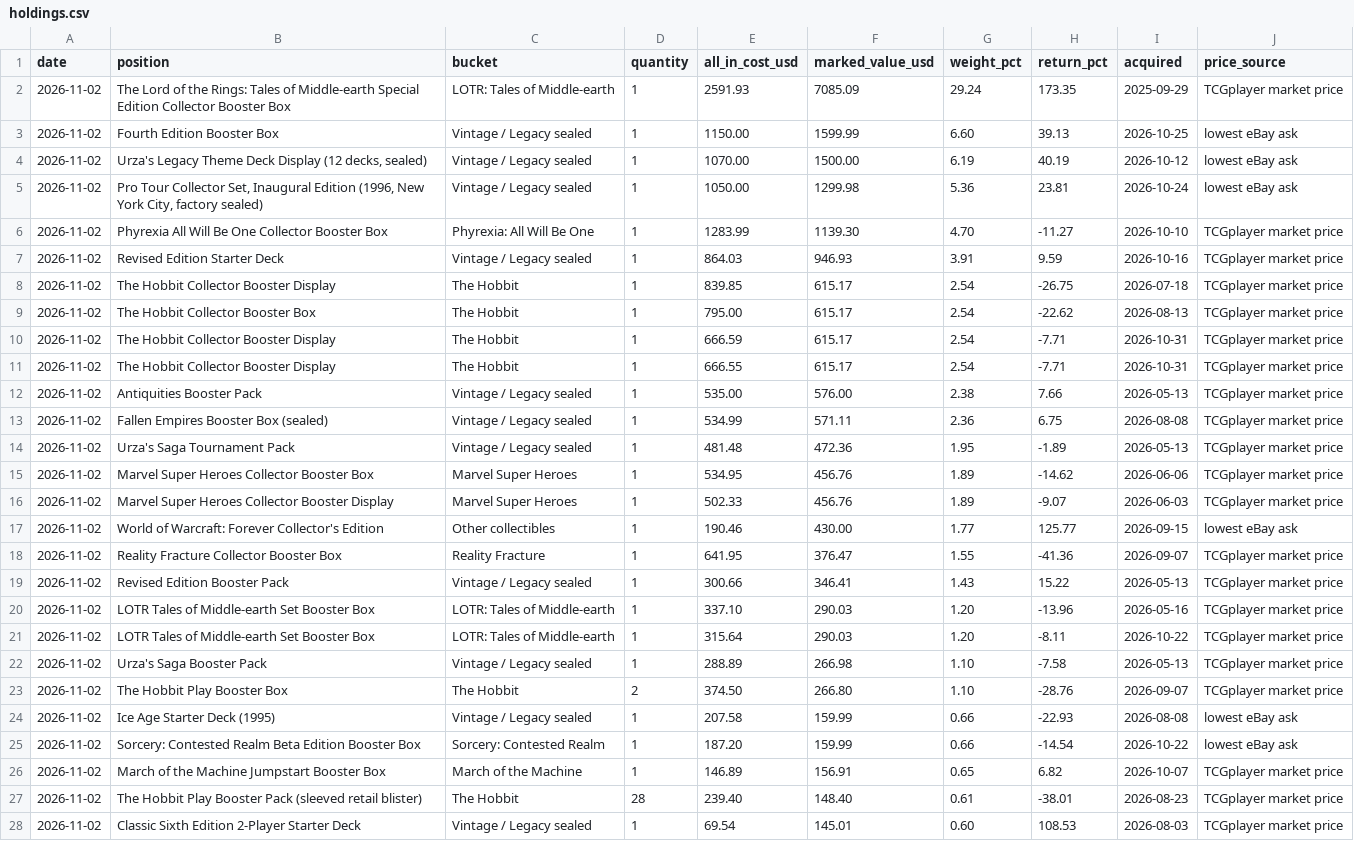
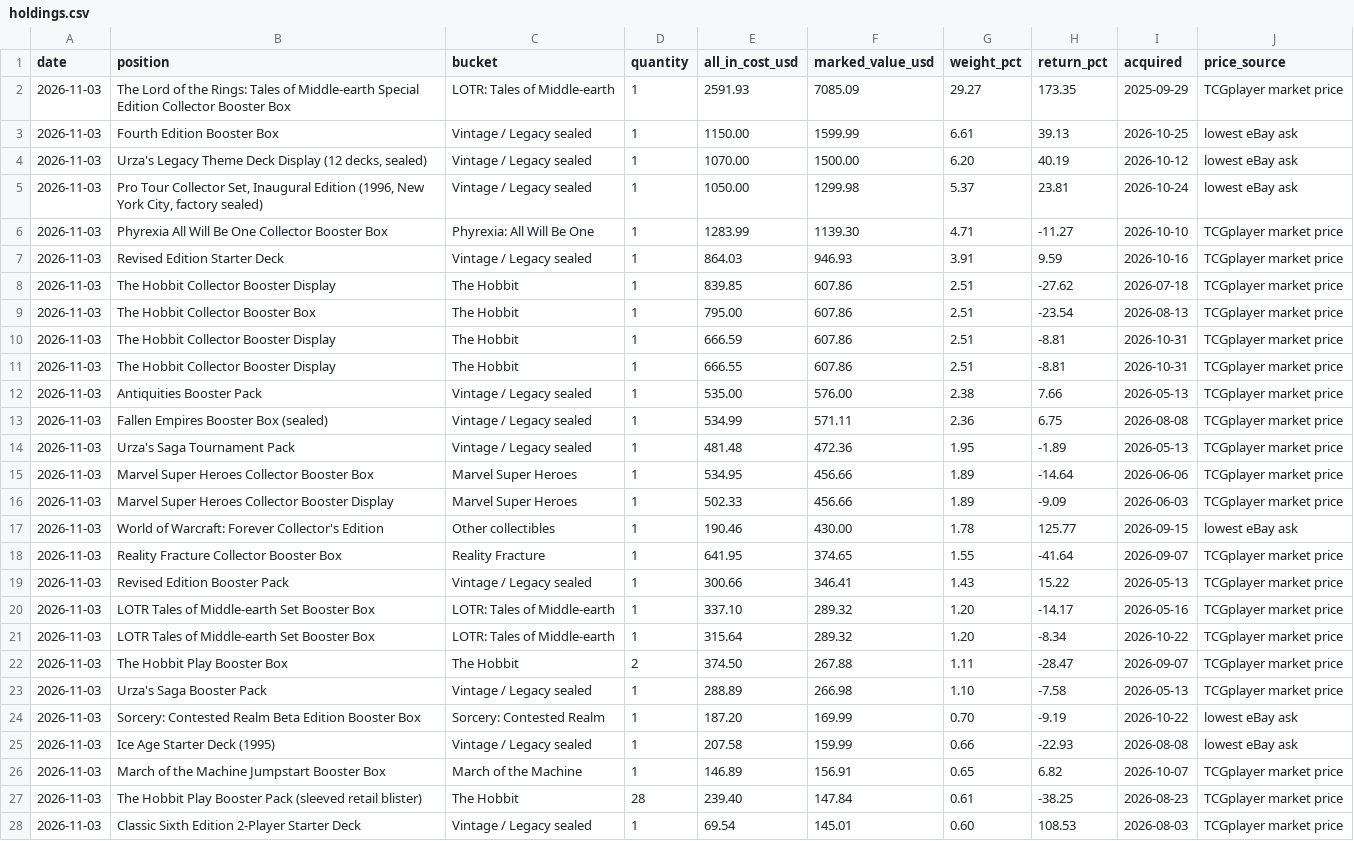
Before and after one commit to urzatower/capital, a CSV file: holdings.csv, drawn as a sheet; only a part is shown; removed rows and columns are numbered as before the commit, all else as after; the diff covers the shown part only; the diff names each change by its address in the sheet, - before the commit and + after, or states it on an @@ line.

```diff
--- a/holdings.csv
+++ b/holdings.csv
-A2:A21 (date): 2026-11-02
+A2:A21 (date): 2026-11-03
-G2 (weight_pct): 29.24
+G2 (weight_pct): 29.27
-G3 (weight_pct): 6.60
+G3 (weight_pct): 6.61
-G4 (weight_pct): 6.19
+G4 (weight_pct): 6.20
-G5 (weight_pct): 5.36
+G5 (weight_pct): 5.37
-G6 (weight_pct): 4.70
+G6 (weight_pct): 4.71
-F8:F11 (marked_value_usd): 615.17
+F8:F11 (marked_value_usd): 607.86
-G8:G11 (weight_pct): 2.54
+G8:G11 (weight_pct): 2.51
-H8 (return_pct): -26.75
+H8 (return_pct): -27.62
-H9 (return_pct): -22.62
+H9 (return_pct): -23.54
-H10:H11 (return_pct): -7.71
+H10:H11 (return_pct): -8.81
-F15:F16 (marked_value_usd): 456.76
+F15:F16 (marked_value_usd): 456.66
-H15 (return_pct): -14.62
+H15 (return_pct): -14.64
-H16 (return_pct): -9.07
+H16 (return_pct): -9.09
-G17 (weight_pct): 1.77
+G17 (weight_pct): 1.78
-F18 (marked_value_usd): 376.47
+F18 (marked_value_usd): 374.65
-H18 (return_pct): -41.36
+H18 (return_pct): -41.64
-F20:F21 (marked_value_usd): 290.03
+F20:F21 (marked_value_usd): 289.32
-H20 (return_pct): -13.96
+H20 (return_pct): -14.17
-H21 (return_pct): -8.11
+H21 (return_pct): -8.34
+row 22: 2026-11-03 | The Hobbit Play Booster Box | The Hobbit | 2 | 374.50 | 267.88 | 1.11 | -28.47 | 2026-09-07 | TCGplayer market price
-A23 (date): 2026-11-02
+A23 (date): 2026-11-03
-row 23: 2026-11-02 | The Hobbit Play Booster Box | The Hobbit | 2 | 374.50 | 266.80 | 1.10 | -28.76 | 2026-09-07 | TCGplayer market price
+row 24: 2026-11-03 | Sorcery: Contested Realm Beta Edition Booster Box | Sorcery: Contested Realm | 1 | 187.20 | 169.99 | 0.70 | -9.19 | 2026-10-22 | lowest eBay ask
-A25 (date): 2026-11-02
+A25 (date): 2026-11-03
-row 25: 2026-11-02 | Sorcery: Contested Realm Beta Edition Booster Box | Sorcery: Contested Realm | 1 | 187.20 | 159.99 | 0.66 | -14.54 | 2026-10-22 | lowest eBay ask
-A26:A28 (date): 2026-11-02
+A26:A28 (date): 2026-11-03
-F27 (marked_value_usd): 148.40
+F27 (marked_value_usd): 147.84
-H27 (return_pct): -38.01
+H27 (return_pct): -38.25
```
Also changed, not shown: 74 edited cells elsewhere in this file, 13 other files.
